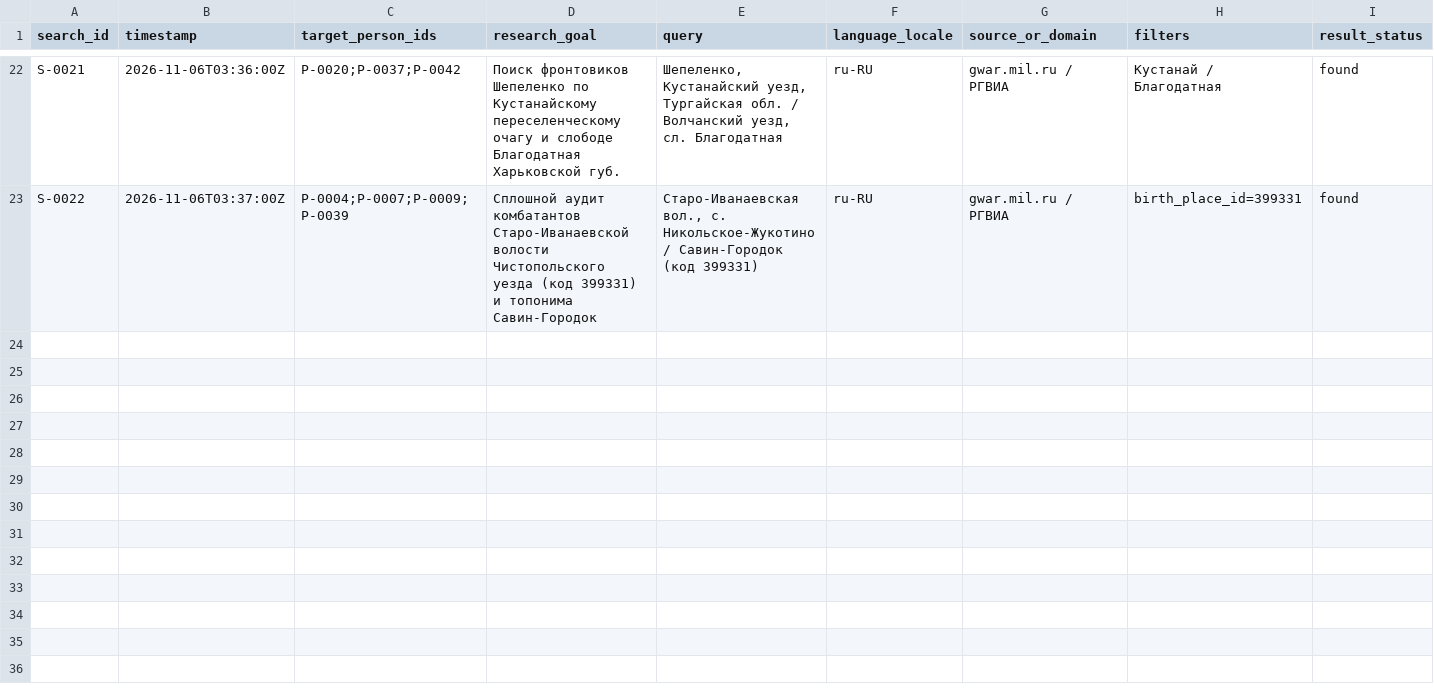
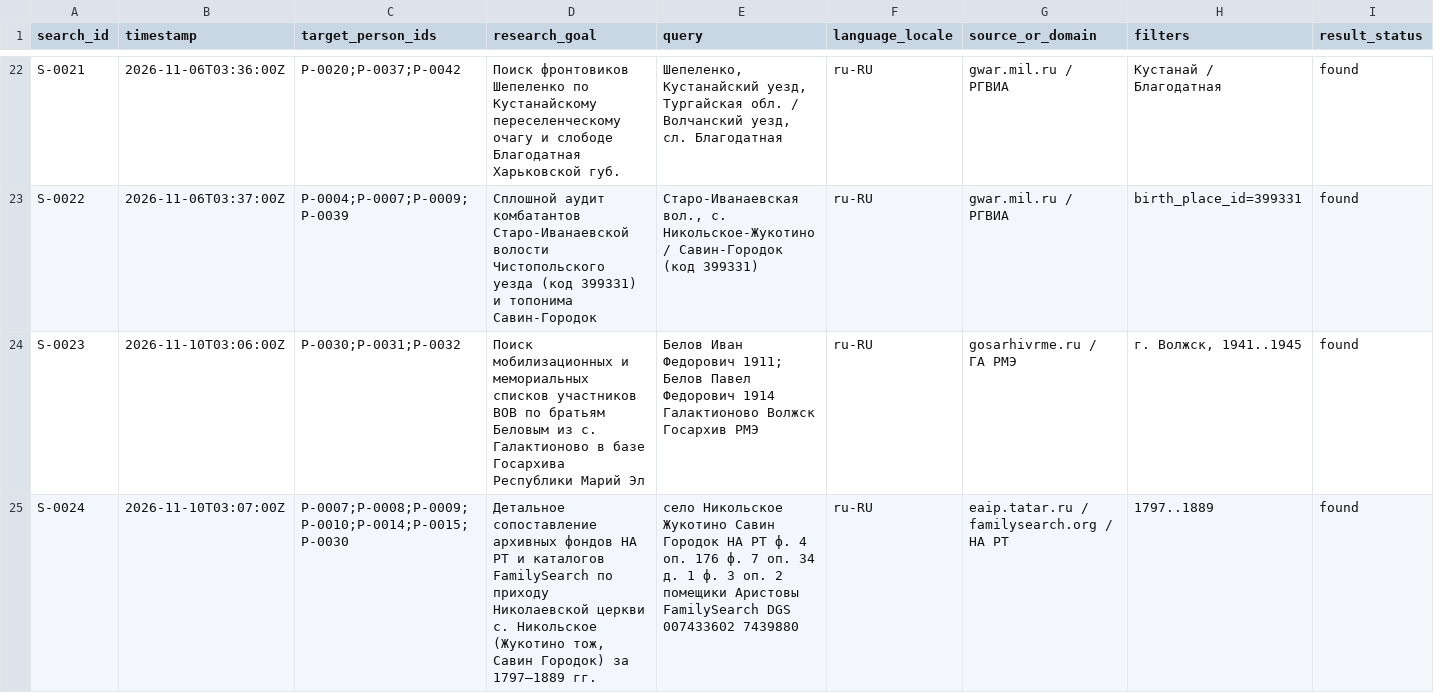
Before and after one commit to baronantonov/roots, a CSV file: search-log.csv, drawn as a sheet; only a part is shown, gaps mark what is left out; rows hold the shown columns only; the diff covers the shown part only; the diff names each change by its address in the sheet, - before the commit and + after, or states it on an @@ line.

```diff
--- a/search-log.csv
+++ b/search-log.csv
+row 24: S-0023 | 2026-11-10T03:06:00Z | P-0030;P-0031;P-0032 | Поиск мобилизационных и мемориальных списков участников ВОВ по братьям Беловым из с. Галактионово в базе Госархива Республики Марий Эл | Белов Иван Федорович 1911; Белов Павел Федорович 1914 Галактионово Волжск Госархив РМЭ | ru-RU | gosarhivrme.ru / ГА РМЭ | г. Волжск, 1941..1945 | found
+row 25: S-0024 | 2026-11-10T03:07:00Z | P-0007;P-0008;P-0009;P-0010;P-0014;P-0015;P-0030 | Детальное сопоставление архивных фондов НА РТ и каталогов FamilySearch по приходу Николаевской церкви с. Никольское (Жукотино тож, Савин Городок) за 1797–1889 гг. | село Никольское Жукотино Савин Городок НА РТ ф. 4 оп. 176 ф. 7 оп. 34 д. 1 ф. 3 оп. 2 помещики Аристовы FamilySearch DGS 007433602 7439880 | ru-RU | eaip.tatar.ru / familysearch.org / НА РТ | 1797..1889 | found
```
Also changed, not shown: 1 added row elsewhere in this file, artifact-register.csv, claims-register.csv, 6 other files.
